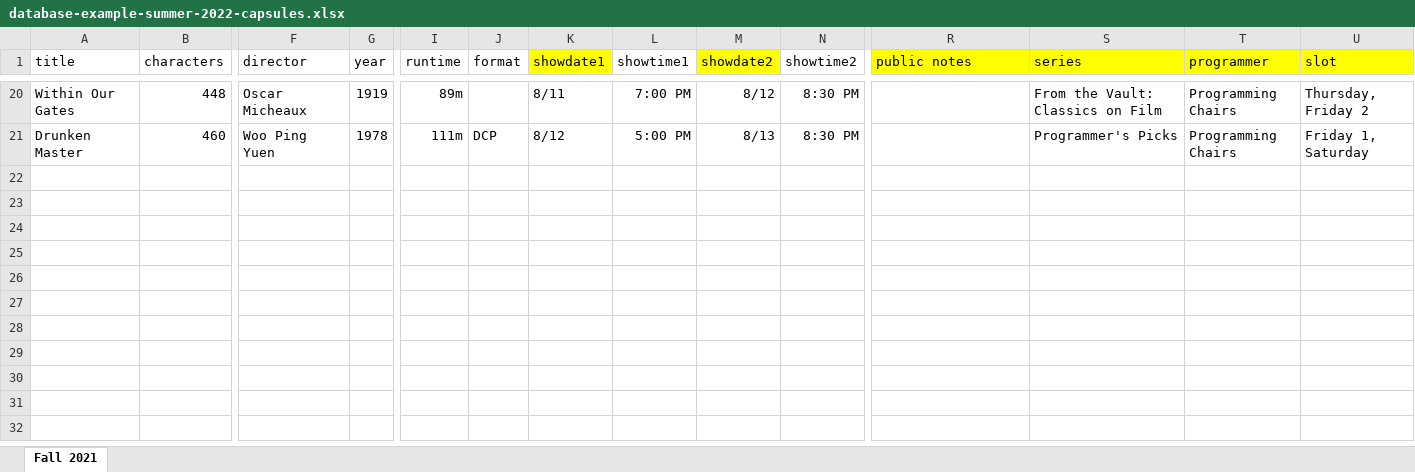
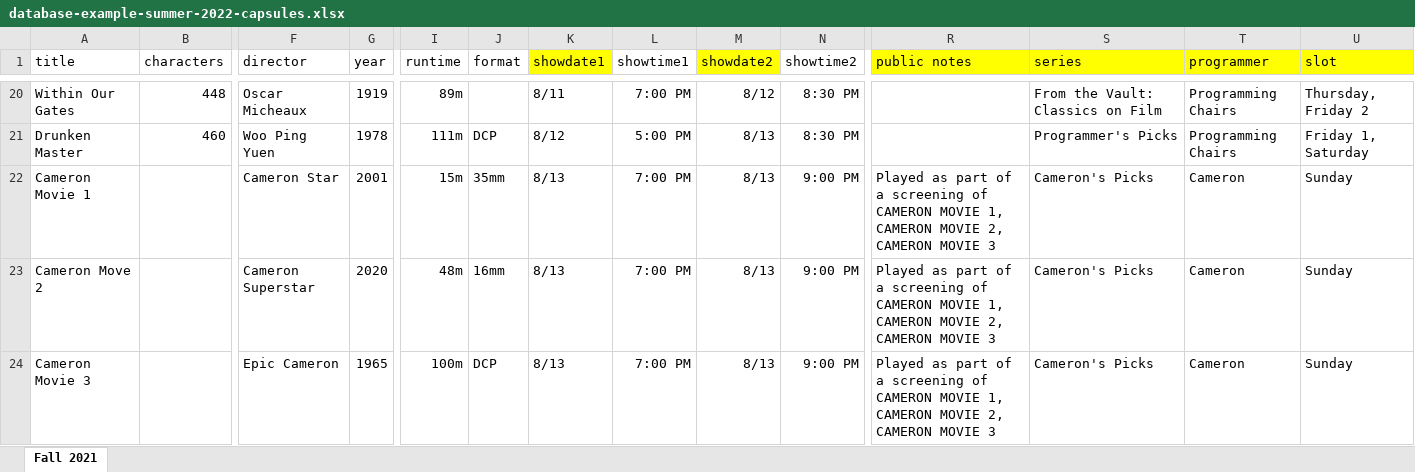
Before and after one commit to selalipotakey/site, an Excel workbook: database/capsules_spreadsheets/database-example-summer-2022-capsules.xlsx, sheet Fall 2021, drawn as a sheet; only a part is shown, gaps mark what is left out; values as stored, in another font and other column widths than the file's, no borders; charts and pictures and conditional formats not drawn; rows hold the shown columns only; the diff names each change by its address in the sheet, - before the commit and + after, or states it on an @@ line.

Commit message:
database

```diff
--- a/database/capsules_spreadsheets/database-example-summer-2022-capsules.xlsx (sheet Fall 2021)
+++ b/database/capsules_spreadsheets/database-example-summer-2022-capsules.xlsx (sheet Fall 2021)
+row 22: Cameron Movie 1 |  | Cameron Star | 2001 | 15m | 35mm | 8/13 | 7:00 PM | 8/13 | 9:00 PM | Played as part of a screening of CAMERON MOVIE 1, CAMERON MOVIE 2, CAMERON MOVIE 3 | Cameron's Picks | Cameron | Sunday
+row 23: Cameron Move 2 |  | Cameron Superstar | 2020 | 48m | 16mm | 8/13 | 7:00 PM | 8/13 | 9:00 PM | Played as part of a screening of CAMERON MOVIE 1, CAMERON MOVIE 2, CAMERON MOVIE 3 | Cameron's Picks | Cameron | Sunday
+row 24: Cameron Movie 3 |  | Epic Cameron | 1965 | 100m | DCP | 8/13 | 7:00 PM | 8/13 | 9:00 PM | Played as part of a screening of CAMERON MOVIE 1, CAMERON MOVIE 2, CAMERON MOVIE 3 | Cameron's Picks | Cameron | Sunday
```
Also changed, not shown: 1 other file.
